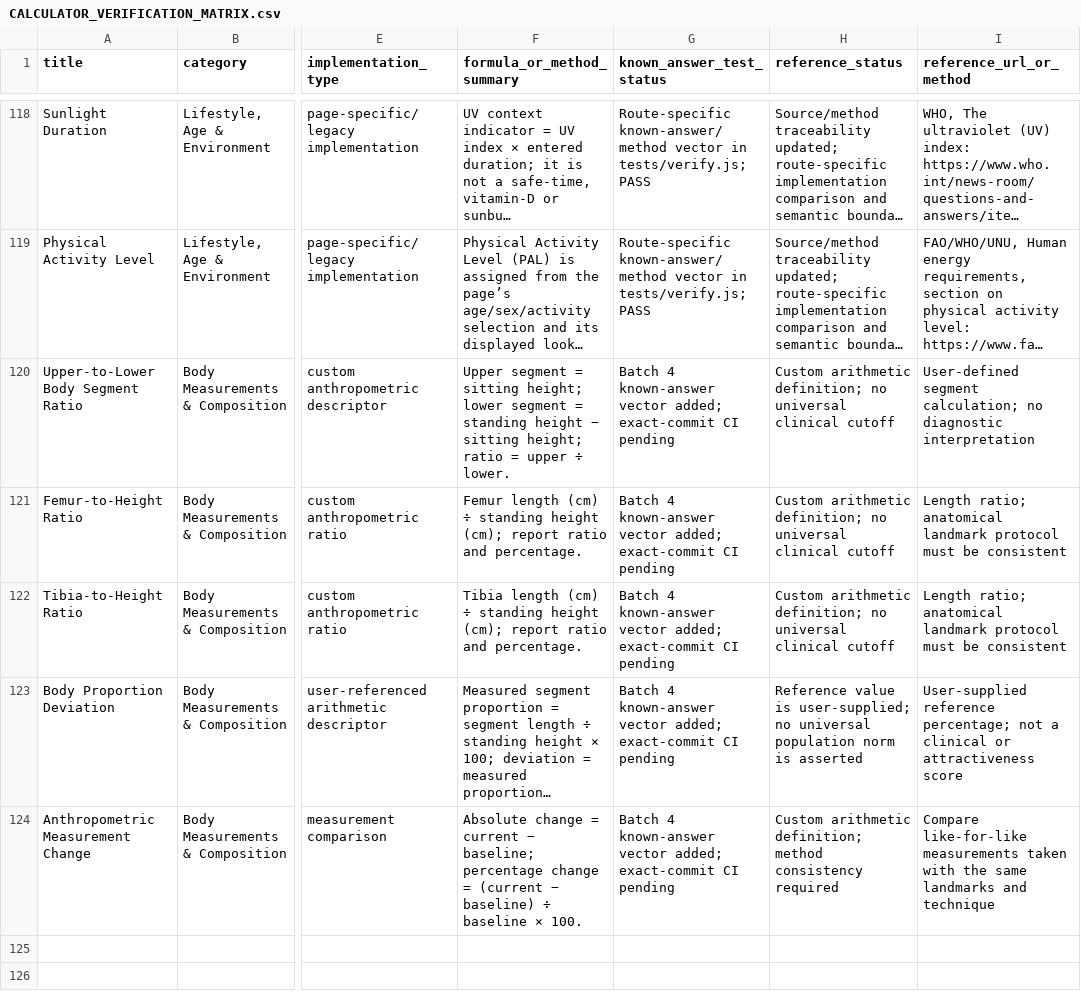
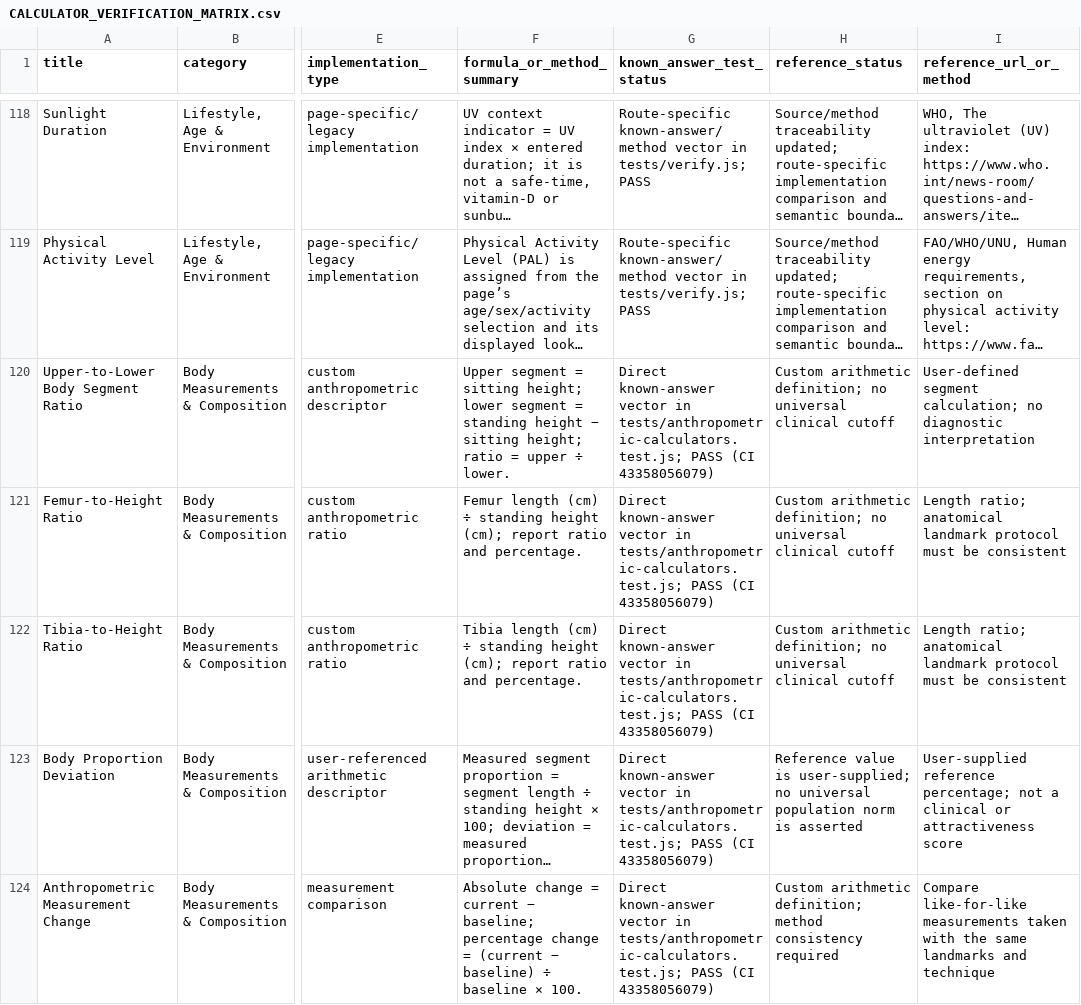
Before and after one commit to clerfit/Clerfit, a CSV file: CALCULATOR_VERIFICATION_MATRIX.csv, drawn as a sheet; only a part is shown, gaps mark what is left out; long unchanged cells end in …; the diff names each change by its address in the sheet, - before the commit and + after, or states it on an @@ line.

Commit message:
Mark Batch 4 formula vectors passing after Review 1

```diff
--- a/CALCULATOR_VERIFICATION_MATRIX.csv
+++ b/CALCULATOR_VERIFICATION_MATRIX.csv
-G120:G124 (known_answer_test_status): Batch 4 known-answer vector added; exact-commit CI pending
+G120:G124 (known_answer_test_status): Direct known-answer vector in tests/anthropometric-calculators.test.js; PASS (CI 43358056079)
```
